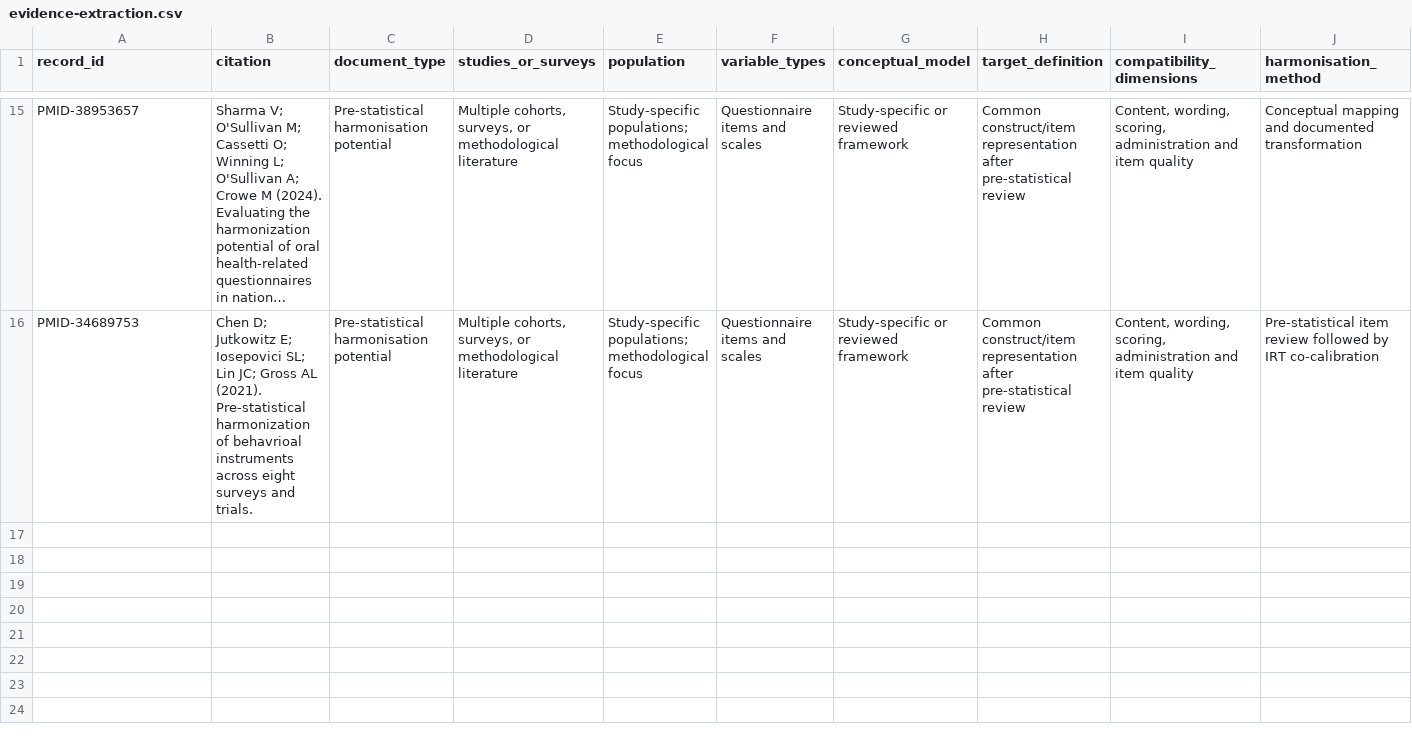
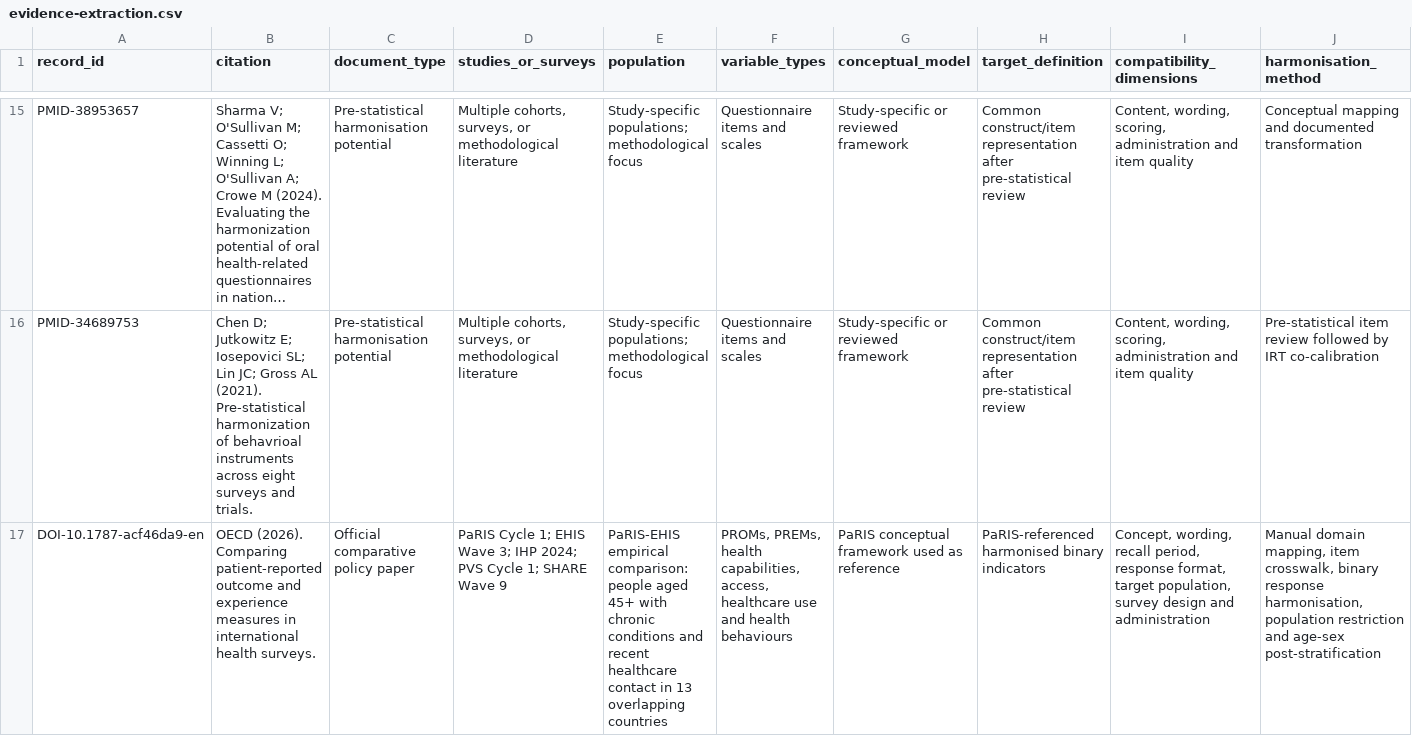
Before and after one commit to juanchingao/2026-08-PaRIS-EHIS, a CSV file: research/narrative-review/evidence-extraction.csv, drawn as a sheet; only a part is shown, gaps mark what is left out; long unchanged cells end in …; rows hold the shown columns only; the diff names each change by its address in the sheet, - before the commit and + after, or states it on an @@ line.

```diff
--- a/research/narrative-review/evidence-extraction.csv
+++ b/research/narrative-review/evidence-extraction.csv
+row 17: DOI-10.1787-acf46da9-en | OECD (2026). Comparing patient-reported outcome and experience measures in international health surveys. | Official comparative policy paper | PaRIS Cycle 1; EHIS Wave 3; IHP 2024; PVS Cycle 1; SHARE Wave 9 | PaRIS-EHIS empirical comparison: people aged 45+ with chronic conditions and recent healthcare contact in 13 overlapping countries | PROMs, PREMs, health capabilities, access, healthcare use and health behaviours | PaRIS conceptual framework used as reference | PaRIS-referenced harmonised binary indicators | Concept, wording, recall period, response format, target population, survey design and administration | Manual domain mapping, item crosswalk, binary response harmonisation, population restriction and age-sex post-stratification
```
Also changed, not shown: data/metadata/ehis_anonymisation_dictionary.csv, data/metadata/ehis_wave2_anonymisation_dictionary.csv, 55 other files.
